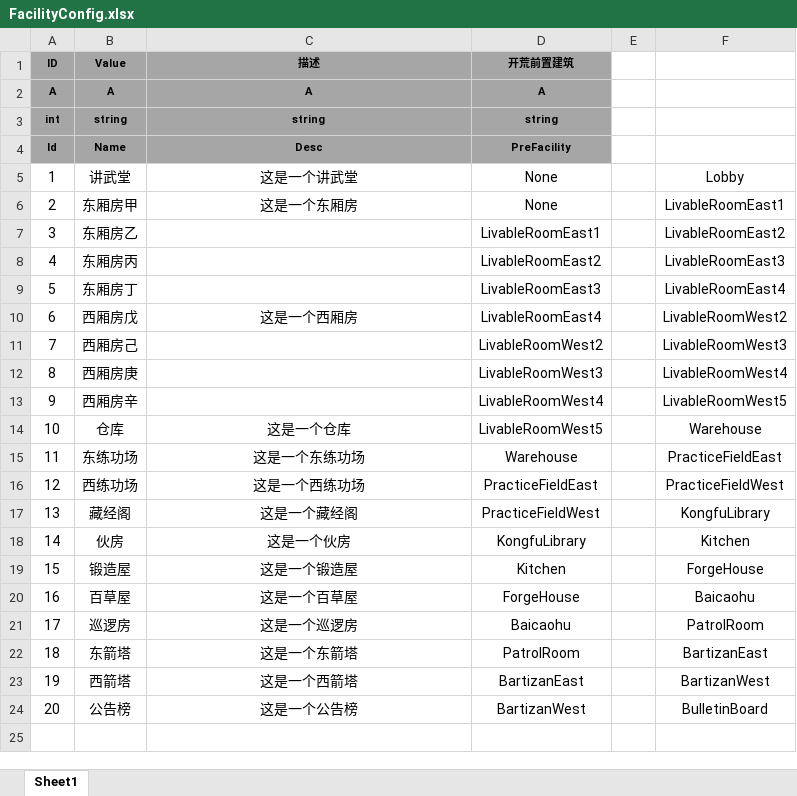
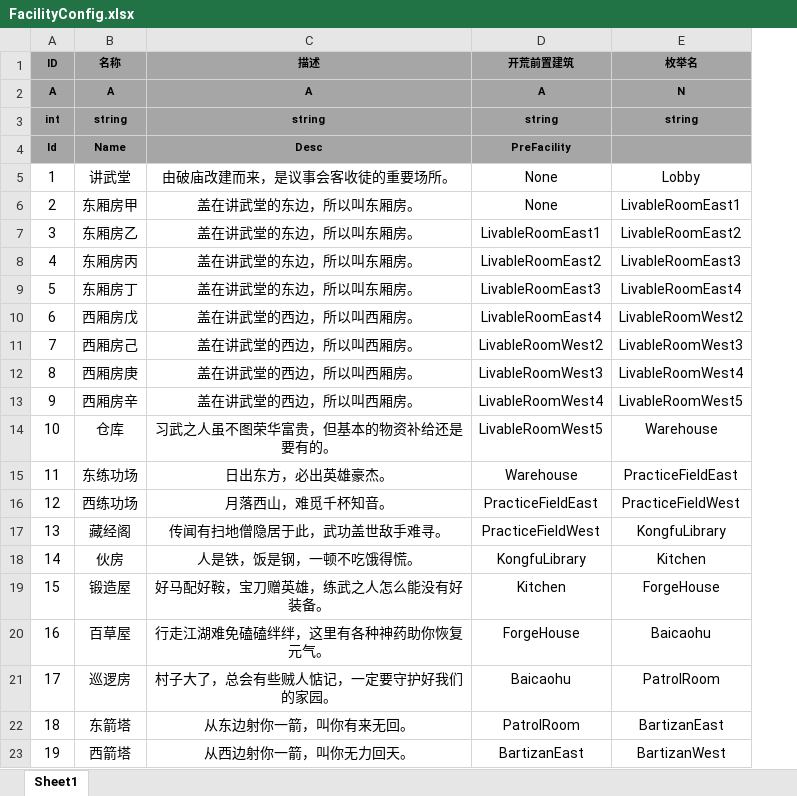
Before and after one commit to tkonexhh/simswordsman, an Excel workbook: Tables/Sources/gameplay/Facility/FacilityConfig.xlsx, sheet Sheet1, drawn as a sheet; values as stored, in another font and other column widths than the file's, no borders; removed rows and columns are numbered as before the commit, all else as after; the diff names each change by its address in the sheet, - before the commit and + after, or states it on an @@ line.

```diff
--- a/Tables/Sources/gameplay/Facility/FacilityConfig.xlsx (sheet Sheet1)
+++ b/Tables/Sources/gameplay/Facility/FacilityConfig.xlsx (sheet Sheet1)
-column E, empty
-B1: Value
+B1: 名称
-E1: (empty)
+E1: 枚举名
-E1:E4 fill: none
+E1:E4 fill: #A6A6A6
-E2 (枚举名): (empty)
+E2 (枚举名): N
-E3 (枚举名): (empty)
+E3 (枚举名): string
-C5 (描述): 这是一个讲武堂
+C5 (描述): 由破庙改建而来，是议事会客收徒的重要场所。
-C6 (描述): 这是一个东厢房
+C6 (描述): 盖在讲武堂的东边，所以叫东厢房。
-C7:C9 (描述): (empty)
+C7:C9 (描述): 盖在讲武堂的东边，所以叫东厢房。
-C10 (描述): 这是一个西厢房
+C10 (描述): 盖在讲武堂的西边，所以叫西厢房。
-C11:C13 (描述): (empty)
+C11:C13 (描述): 盖在讲武堂的西边，所以叫西厢房。
-C14 (描述): 这是一个仓库
+C14 (描述): 习武之人虽不图荣华富贵，但基本的物资补给还是要有的。
-C15 (描述): 这是一个东练功场
+C15 (描述): 日出东方，必出英雄豪杰。
-C16 (描述): 这是一个西练功场
+C16 (描述): 月落西山，难觅千杯知音。
-C17 (描述): 这是一个藏经阁
+C17 (描述): 传闻有扫地僧隐居于此，武功盖世敌手难寻。
-C18 (描述): 这是一个伙房
+C18 (描述): 人是铁，饭是钢，一顿不吃饿得慌。
-C19 (描述): 这是一个锻造屋
+C19 (描述): 好马配好鞍，宝刀赠英雄，练武之人怎么能没有好装备。
-C20 (描述): 这是一个百草屋
+C20 (描述): 行走江湖难免磕磕绊绊，这里有各种神药助你恢复元气。
-C21 (描述): 这是一个巡逻房
+C21 (描述): 村子大了，总会有些贼人惦记，一定要守护好我们的家园。
-C22 (描述): 这是一个东箭塔
+C22 (描述): 从东边射你一箭，叫你有来无回。
-C23 (描述): 这是一个西箭塔
+C23 (描述): 从西边射你一箭，叫你无力回天。
-row 24: 20 | 公告榜 | 这是一个公告榜 | BartizanWest |  | BulletinBoard
```
Also changed, not shown: Tables/Sources/gameplay/Facility/FacilityBaicaohu.xlsx, Tables/Sources/gameplay/Facility/FacilityForgeHouse.xlsx, 6 other files.
